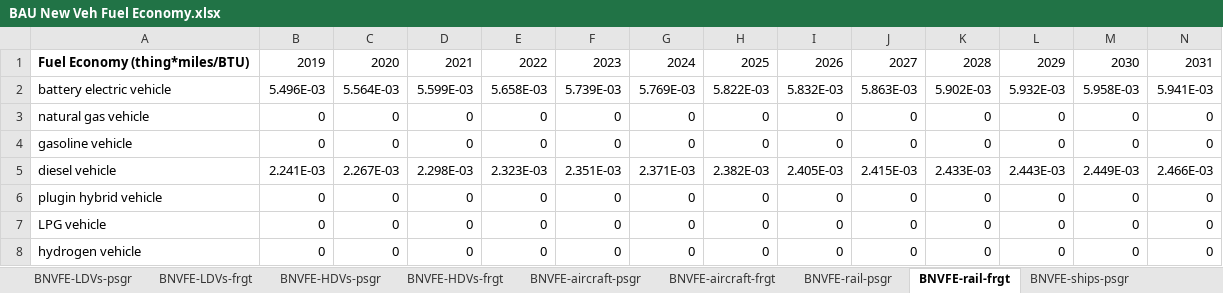
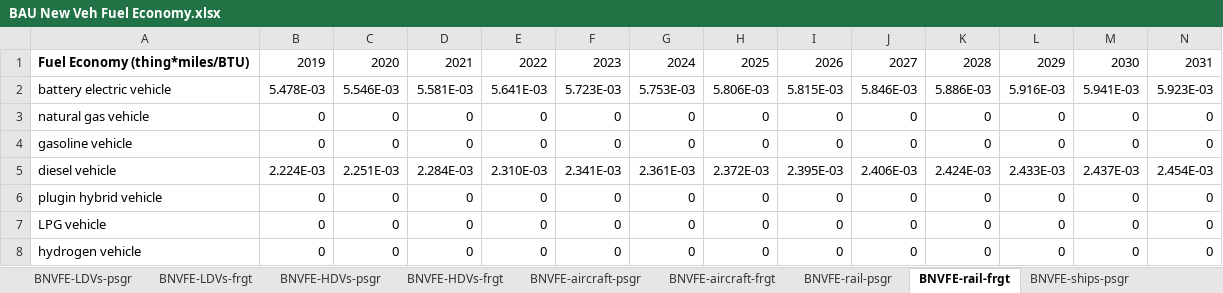
Before and after one commit to EnergyInnovation/eps-eu, an Excel workbook: InputData/trans/BNVFE/BAU New Veh Fuel Economy.xlsx, sheet BNVFE-rail-frgt, drawn as a sheet; only a part is shown; values as stored, in another font and other column widths than the file's, no borders; removed rows and columns are numbered as before the commit, all else as after; rows hold the shown columns only; the diff names each change by its address in the sheet, - before the commit and + after, or states it on an @@ line.

Commit message:
EU27 Updated trans/BNVFE

```diff
--- a/InputData/trans/BNVFE/BAU New Veh Fuel Economy.xlsx (sheet BNVFE-rail-frgt)
+++ b/InputData/trans/BNVFE/BAU New Veh Fuel Economy.xlsx (sheet BNVFE-rail-frgt)
-row 2: battery electric vehicle | 5.496E-03 | 5.564E-03 | 5.599E-03 | 5.658E-03 | 5.739E-03 | 5.769E-03 | 5.822E-03 | 5.832E-03 | 5.863E-03 | 5.902E-03 | 5.932E-03 | 5.958E-03 | 5.941E-03
+row 2: battery electric vehicle | 5.478E-03 | 5.546E-03 | 5.581E-03 | 5.641E-03 | 5.723E-03 | 5.753E-03 | 5.806E-03 | 5.815E-03 | 5.846E-03 | 5.886E-03 | 5.916E-03 | 5.941E-03 | 5.923E-03
-row 5: diesel vehicle | 2.241E-03 | 2.267E-03 | 2.298E-03 | 2.323E-03 | 2.351E-03 | 2.371E-03 | 2.382E-03 | 2.405E-03 | 2.415E-03 | 2.433E-03 | 2.443E-03 | 2.449E-03 | 2.466E-03
+row 5: diesel vehicle | 2.224E-03 | 2.251E-03 | 2.284E-03 | 2.310E-03 | 2.341E-03 | 2.361E-03 | 2.372E-03 | 2.395E-03 | 2.406E-03 | 2.424E-03 | 2.433E-03 | 2.437E-03 | 2.454E-03
```
Also changed, not shown: sheet TRA_Activity, sheet TRA_Energy, sheet TRA_VEff, sheet TRA_VEffInv, sheet Calculations, sheet AVLo, 11 more sheets, hidden cells, charts or pictures, 10 other files.
